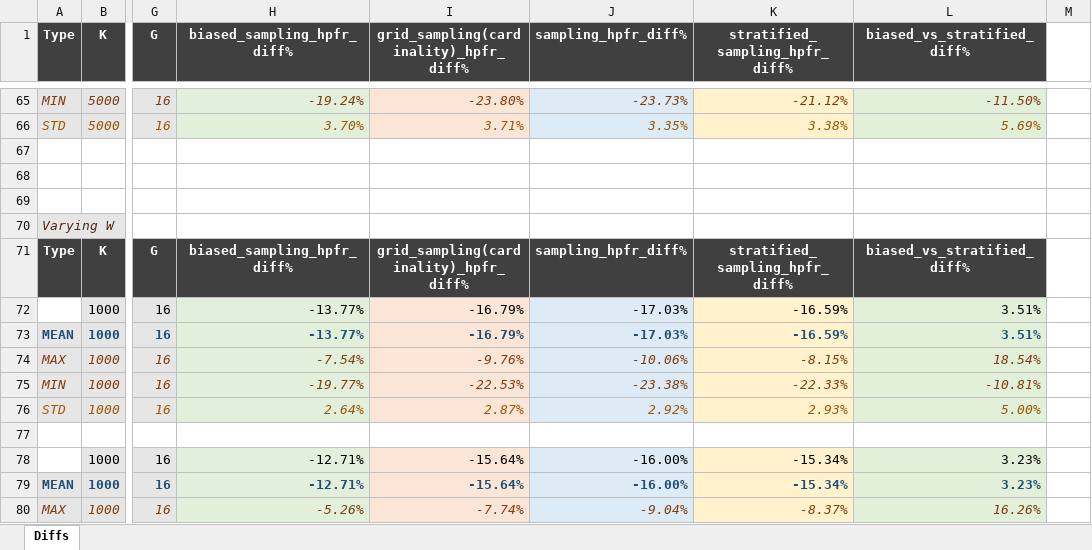
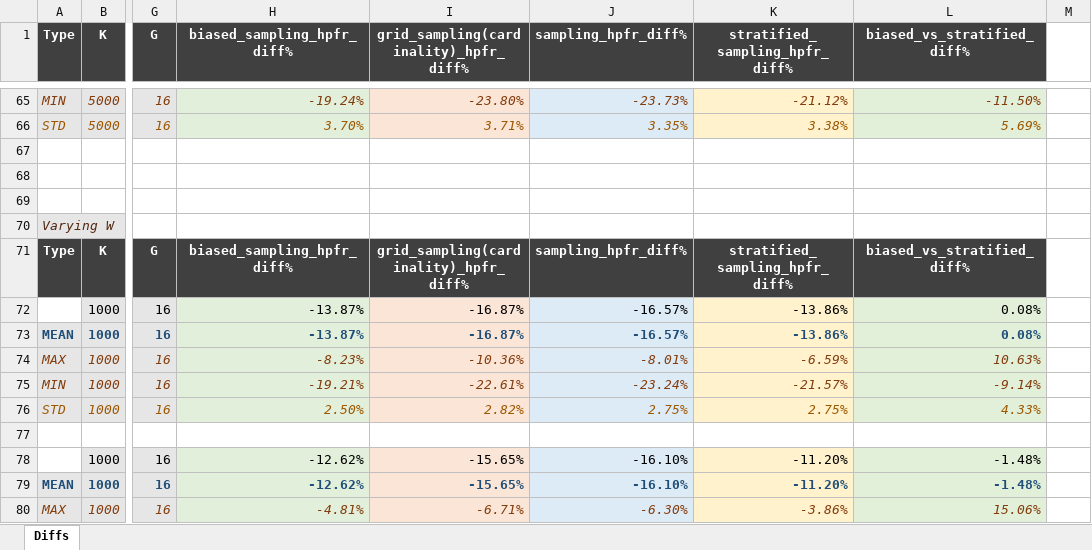
Before and after one commit to TKRSO/top-k-rso, an Excel workbook: result tables.xlsx, sheet Diffs, drawn as a sheet; only a part is shown, gaps mark what is left out; values as stored, in another font and other column widths than the file's, no borders; the diff covers the shown part only; the diff names each change by its address in the sheet, - before the commit and + after, or states it on an @@ line.

```diff
--- a/result tables.xlsx (sheet Diffs)
+++ b/result tables.xlsx (sheet Diffs)
-H72:H73 (biased_sampling_hpfr_diff%): -13.77%
+H72:H73 (biased_sampling_hpfr_diff%): -13.87%
-I72:I73: -16.79%
+I72:I73: -16.87%
-J72:J73 (sampling_hpfr_diff%): -17.03%
+J72:J73 (sampling_hpfr_diff%): -16.57%
-K72:K73 (stratified_sampling_hpfr_diff%): -16.59%
+K72:K73 (stratified_sampling_hpfr_diff%): -13.86%
-L72:L73 (biased_vs_stratified_diff%): 3.51%
+L72:L73 (biased_vs_stratified_diff%): 0.08%
-H74 (biased_sampling_hpfr_diff%): -7.54%
+H74 (biased_sampling_hpfr_diff%): -8.23%
-I74: -9.76%
+I74: -10.36%
-J74 (sampling_hpfr_diff%): -10.06%
+J74 (sampling_hpfr_diff%): -8.01%
-K74 (stratified_sampling_hpfr_diff%): -8.15%
+K74 (stratified_sampling_hpfr_diff%): -6.59%
-L74 (biased_vs_stratified_diff%): 18.54%
+L74 (biased_vs_stratified_diff%): 10.63%
-H75 (biased_sampling_hpfr_diff%): -19.77%
+H75 (biased_sampling_hpfr_diff%): -19.21%
-I75: -22.53%
+I75: -22.61%
-J75 (sampling_hpfr_diff%): -23.38%
+J75 (sampling_hpfr_diff%): -23.24%
-K75 (stratified_sampling_hpfr_diff%): -22.33%
+K75 (stratified_sampling_hpfr_diff%): -21.57%
-L75 (biased_vs_stratified_diff%): -10.81%
+L75 (biased_vs_stratified_diff%): -9.14%
-H76 (biased_sampling_hpfr_diff%): 2.64%
+H76 (biased_sampling_hpfr_diff%): 2.50%
-I76: 2.87%
+I76: 2.82%
-J76 (sampling_hpfr_diff%): 2.92%
+J76 (sampling_hpfr_diff%): 2.75%
-K76 (stratified_sampling_hpfr_diff%): 2.93%
+K76 (stratified_sampling_hpfr_diff%): 2.75%
-L76 (biased_vs_stratified_diff%): 5.00%
+L76 (biased_vs_stratified_diff%): 4.33%
-H78:H79 (biased_sampling_hpfr_diff%): -12.71%
+H78:H79 (biased_sampling_hpfr_diff%): -12.62%
-I78:I79: -15.64%
+I78:I79: -15.65%
-J78:J79 (sampling_hpfr_diff%): -16.00%
+J78:J79 (sampling_hpfr_diff%): -16.10%
-K78:K79 (stratified_sampling_hpfr_diff%): -15.34%
+K78:K79 (stratified_sampling_hpfr_diff%): -11.20%
-L78:L79 (biased_vs_stratified_diff%): 3.23%
+L78:L79 (biased_vs_stratified_diff%): -1.48%
-H80 (biased_sampling_hpfr_diff%): -5.26%
+H80 (biased_sampling_hpfr_diff%): -4.81%
-I80: -7.74%
+I80: -6.71%
-J80 (sampling_hpfr_diff%): -9.04%
+J80 (sampling_hpfr_diff%): -6.30%
-K80 (stratified_sampling_hpfr_diff%): -8.37%
+K80 (stratified_sampling_hpfr_diff%): -3.86%
-L80 (biased_vs_stratified_diff%): 16.26%
+L80 (biased_vs_stratified_diff%): 15.06%
```
Also changed, not shown: 6 removed rows and 185 edited cells elsewhere in this sheet, varying_G.xlsx, varying_K.xlsx, 24 other files.
